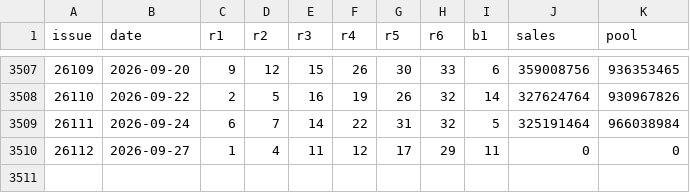
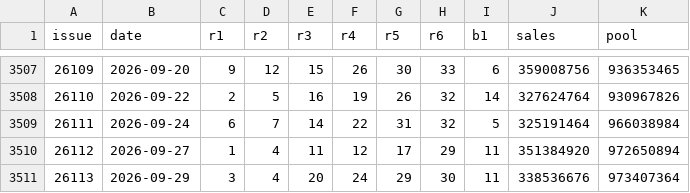
Before and after one commit to LJQ-HUB-cmyk/lottery-dlt, a CSV file: data/ssq_history.csv, drawn as a sheet; only a part is shown, gaps mark what is left out.

```diff
--- a/data/ssq_history.csv
+++ b/data/ssq_history.csv
@@ -3509,2 +3509,3 @@ issue,date,r1,r2,r3,r4,r5,r6,b1,sales,pool
 26111,2026-09-24,6,7,14,22,31,32,5,325191464,966038984
-26112,2026-09-27,1,4,11,12,17,29,11,0,0
+26112,2026-09-27,1,4,11,12,17,29,11,351384920,972650894
+26113,2026-09-29,3,4,20,24,29,30,11,338536676,973407364
```
Also changed, not shown: 4 other files.
